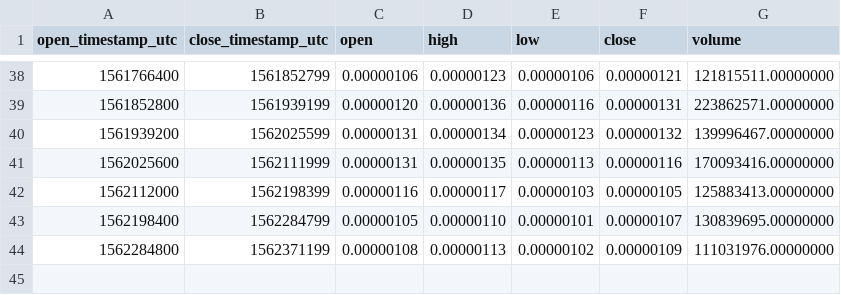
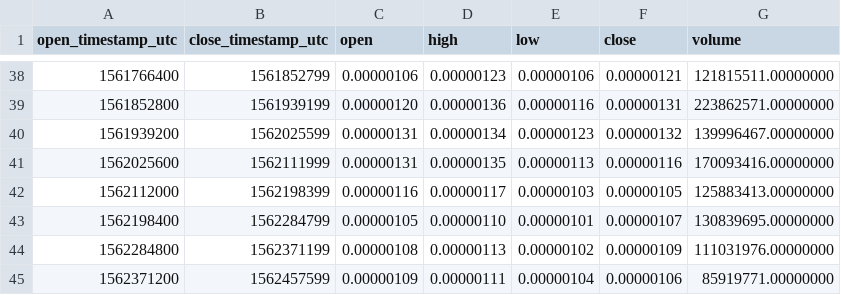
Before and after one commit to cryptobigbro/binance-PHBBTC, a CSV file: binance-PHBBTC-1d.csv, drawn as a sheet; only a part is shown, gaps mark what is left out; the diff names each change by its address in the sheet, - before the commit and + after, or states it on an @@ line.

```diff
--- a/binance-PHBBTC-1d.csv
+++ b/binance-PHBBTC-1d.csv
+row 45: 1562371200 | 1562457599 | 0.00000109 | 0.00000111 | 0.00000104 | 0.00000106 | 85919771.00000000
```
Also changed, not shown: binance-PHBBTC-1h.csv.
